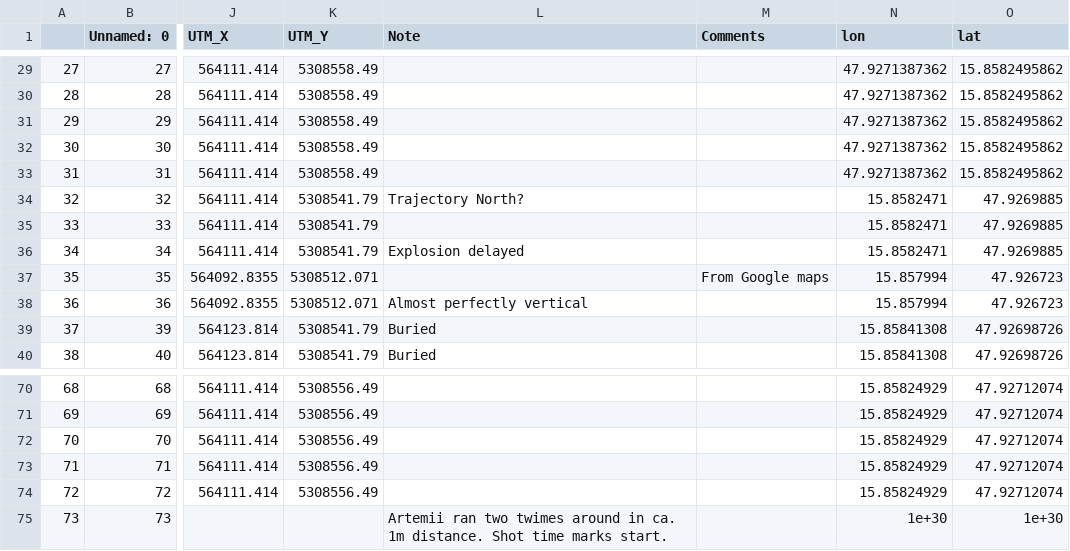
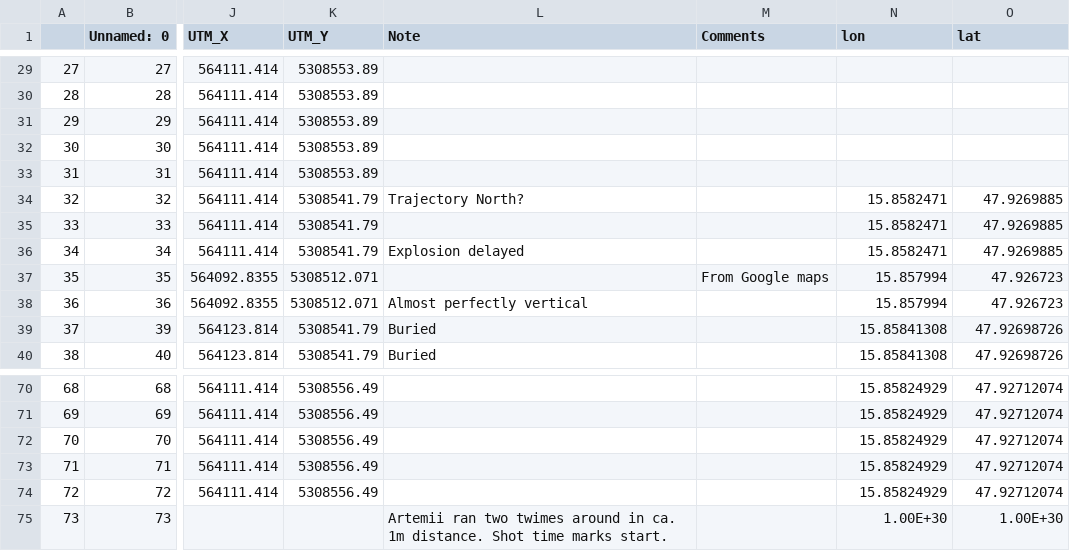
Before and after one commit to crimeacs/ground-coupling, a CSV file: shots_updated.csv, drawn as a sheet; only a part is shown, gaps mark what is left out; the diff covers the shown part only; the diff names each change by its address in the sheet, - before the commit and + after, or states it on an @@ line.

```diff
--- a/shots_updated.csv
+++ b/shots_updated.csv
-K29:K33 (UTM_Y): 5308558.49
+K29:K33 (UTM_Y): 5308553.89
-N29:N33 (lon): 47.9271387362
+N29:N33 (lon): (empty)
-O29:O33 (lat): 15.8582495862
+O29:O33 (lat): (empty)
-N75 (lon): 1e+30
+N75 (lon): 1.00E+30
-O75 (lat): 1e+30
+O75 (lat): 1.00E+30
```
Also changed, not shown: 54 edited cells elsewhere in this file.
